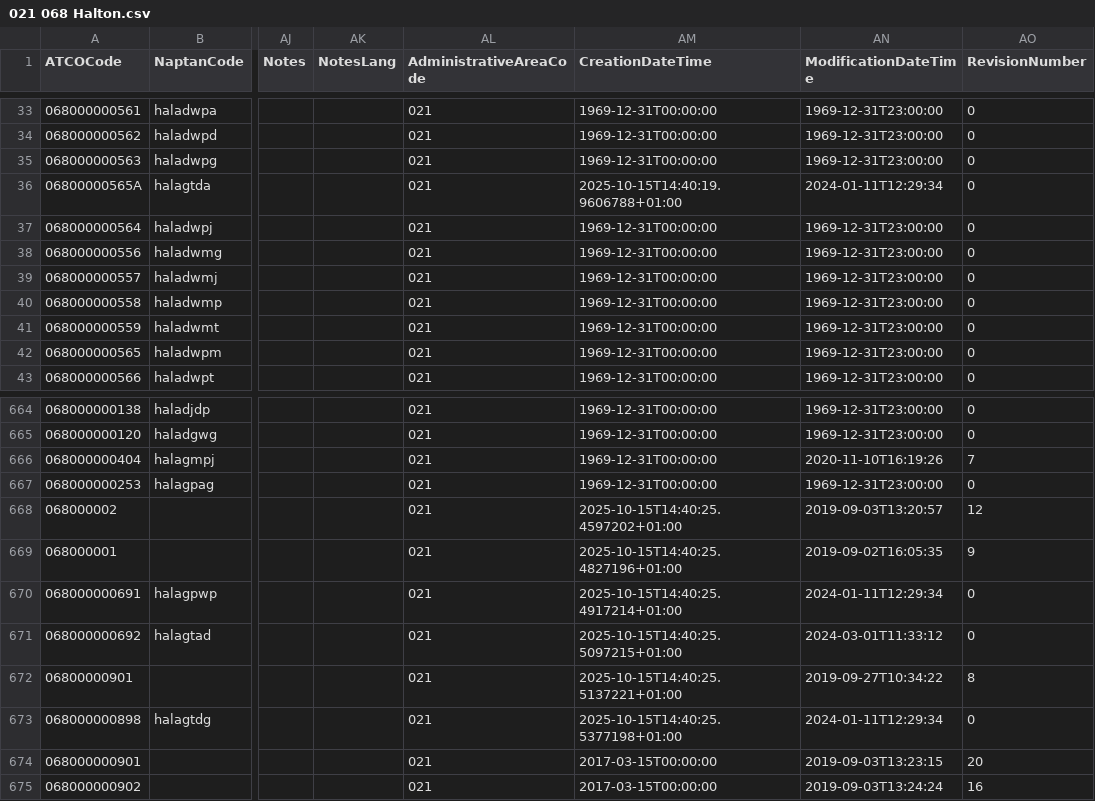
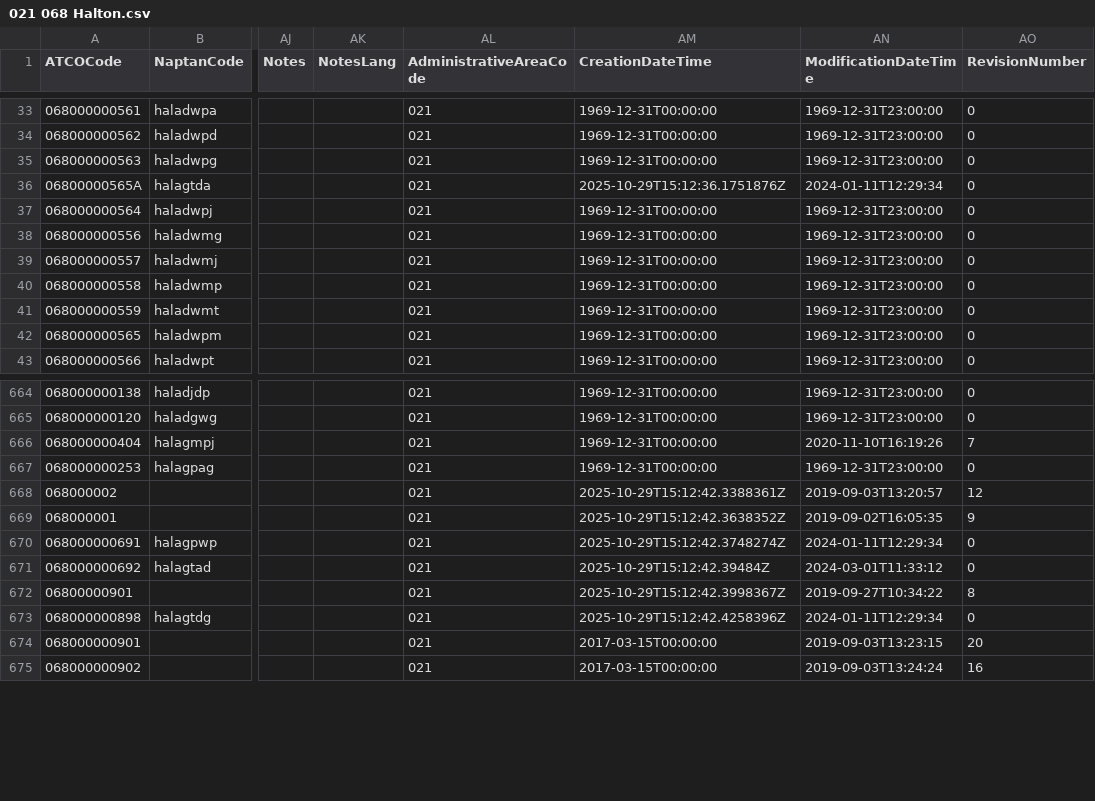
Before and after one commit to bustimes/scrapings, a CSV file: naptan/021 068 Halton.csv, drawn as a sheet; only a part is shown, gaps mark what is left out; the diff names each change by its address in the sheet, - before the commit and + after, or states it on an @@ line.

```diff
--- a/naptan/021 068 Halton.csv
+++ b/naptan/021 068 Halton.csv
-AM36 (CreationDateTime): 2025-10-15T14:40:19.9606788+01:00
+AM36 (CreationDateTime): 2025-10-29T15:12:36.1751876Z
-AM668 (CreationDateTime): 2025-10-15T14:40:25.4597202+01:00
+AM668 (CreationDateTime): 2025-10-29T15:12:42.3388361Z
-AM669 (CreationDateTime): 2025-10-15T14:40:25.4827196+01:00
+AM669 (CreationDateTime): 2025-10-29T15:12:42.3638352Z
-AM670 (CreationDateTime): 2025-10-15T14:40:25.4917214+01:00
+AM670 (CreationDateTime): 2025-10-29T15:12:42.3748274Z
-AM671 (CreationDateTime): 2025-10-15T14:40:25.5097215+01:00
+AM671 (CreationDateTime): 2025-10-29T15:12:42.39484Z
-AM672 (CreationDateTime): 2025-10-15T14:40:25.5137221+01:00
+AM672 (CreationDateTime): 2025-10-29T15:12:42.3998367Z
-AM673 (CreationDateTime): 2025-10-15T14:40:25.5377198+01:00
+AM673 (CreationDateTime): 2025-10-29T15:12:42.4258396Z
```
Also changed, not shown: naptan/048 552 Rhondda Cynon Taff.csv, naptan/052 198 Southampton.csv, 10 other files.
